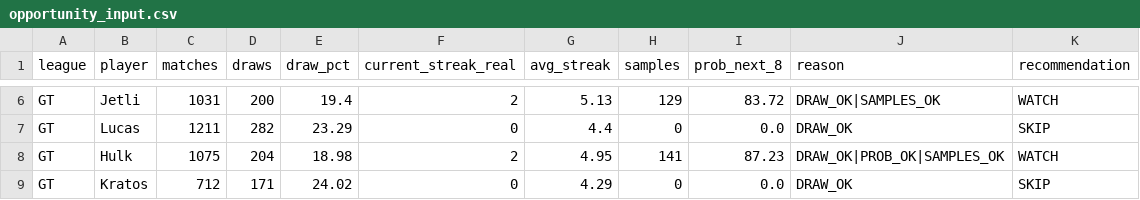
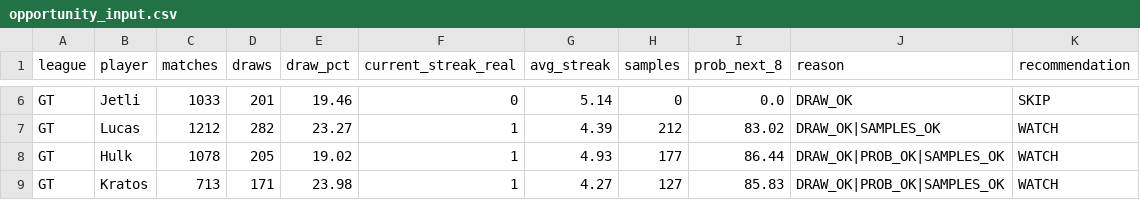
Before and after one commit to dgonzalez13/esports-tracker-full, a CSV file: opportunity_input.csv, drawn as a sheet; only a part is shown, gaps mark what is left out; the diff covers the shown part only; the diff names each change by its address in the sheet, - before the commit and + after, or states it on an @@ line.

```diff
--- a/opportunity_input.csv
+++ b/opportunity_input.csv
-C6 (matches): 1031
+C6 (matches): 1033
-D6 (draws): 200
+D6 (draws): 201
-E6 (draw_pct): 19.4
+E6 (draw_pct): 19.46
-F6 (current_streak_real): 2
+F6 (current_streak_real): 0
-G6 (avg_streak): 5.13
+G6 (avg_streak): 5.14
-H6 (samples): 129
+H6 (samples): 0
-I6 (prob_next_8): 83.72
+I6 (prob_next_8): 0.0
-J6 (reason): DRAW_OK|SAMPLES_OK
+J6 (reason): DRAW_OK
-K6 (recommendation): WATCH
+K6 (recommendation): SKIP
-C7 (matches): 1211
+C7 (matches): 1212
-E7 (draw_pct): 23.29
+E7 (draw_pct): 23.27
-F7 (current_streak_real): 0
+F7 (current_streak_real): 1
-G7 (avg_streak): 4.4
+G7 (avg_streak): 4.39
-H7 (samples): 0
+H7 (samples): 212
-I7 (prob_next_8): 0.0
+I7 (prob_next_8): 83.02
-J7 (reason): DRAW_OK
+J7 (reason): DRAW_OK|SAMPLES_OK
-K7 (recommendation): SKIP
+K7 (recommendation): WATCH
-C8 (matches): 1075
+C8 (matches): 1078
-D8 (draws): 204
+D8 (draws): 205
-E8 (draw_pct): 18.98
+E8 (draw_pct): 19.02
-F8 (current_streak_real): 2
+F8 (current_streak_real): 1
-G8 (avg_streak): 4.95
+G8 (avg_streak): 4.93
-H8 (samples): 141
+H8 (samples): 177
-I8 (prob_next_8): 87.23
+I8 (prob_next_8): 86.44
-C9 (matches): 712
+C9 (matches): 713
-E9 (draw_pct): 24.02
+E9 (draw_pct): 23.98
-F9 (current_streak_real): 0
+F9 (current_streak_real): 1
-G9 (avg_streak): 4.29
+G9 (avg_streak): 4.27
-H9 (samples): 0
+H9 (samples): 127
-I9 (prob_next_8): 0.0
+I9 (prob_next_8): 85.83
-J9 (reason): DRAW_OK
+J9 (reason): DRAW_OK|PROB_OK|SAMPLES_OK
-K9 (recommendation): SKIP
+K9 (recommendation): WATCH
```
Also changed, not shown: 90 edited cells elsewhere in this file, eadriatic/output/streak_records.csv, gt/output/streak_records.csv, 3 other files.
